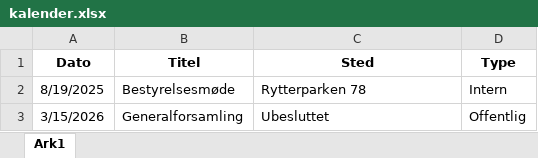
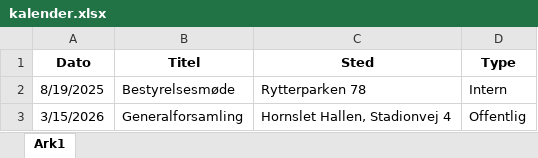
Before and after one commit to Rytterparken/Homepage, an Excel workbook: kalender.xlsx, sheet Ark1, drawn as a sheet; values as stored, in another font and other column widths than the file's, no borders; the diff names each change by its address in the sheet, - before the commit and + after, or states it on an @@ line.

Commit message:
Update kalender.xlsx

```diff
--- a/kalender.xlsx (sheet Ark1)
+++ b/kalender.xlsx (sheet Ark1)
-C3 (Sted): Ubesluttet
+C3 (Sted): Hornslet Hallen, Stadionvej 4
```
